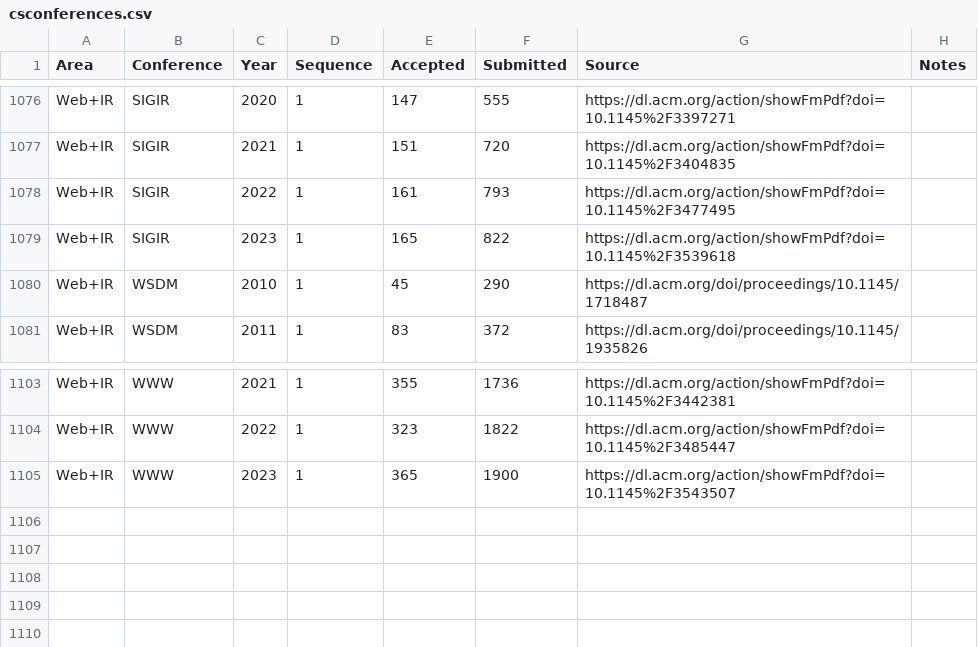
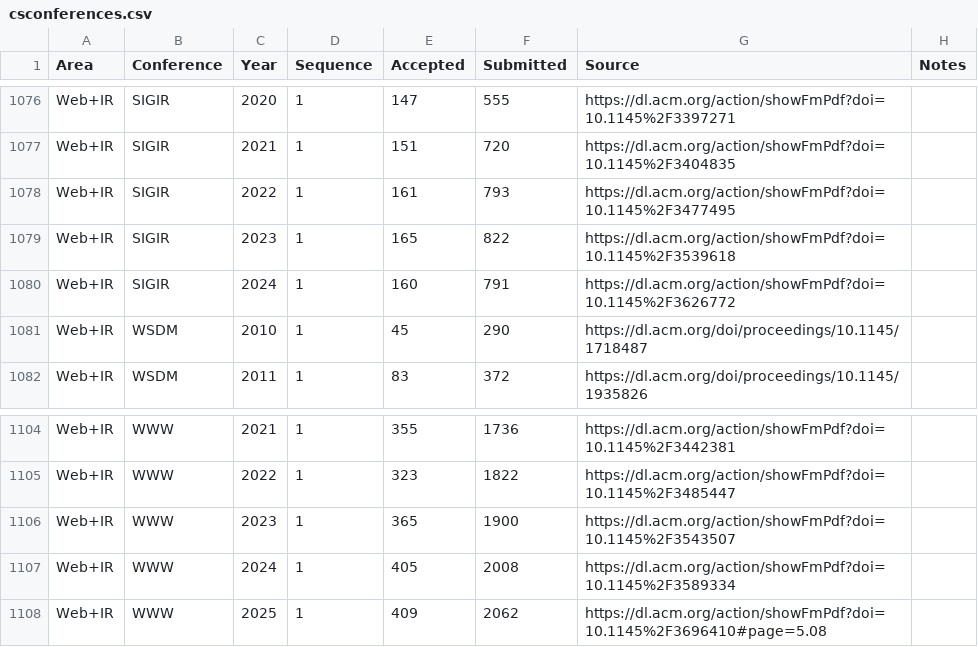
Before and after one commit to emeryberger/csconferences, a CSV file: csconferences.csv, drawn as a sheet; only a part is shown, gaps mark what is left out.

```diff
--- a/csconferences.csv
+++ b/csconferences.csv
@@ -1079,2 +1079,3 @@ Web+IR,SIGIR,2022,1,161,793,https://dl.acm.org/action/showFmPdf?doi=10.1145%2F34
 Web+IR,SIGIR,2023,1,165,822,https://dl.acm.org/action/showFmPdf?doi=10.1145%2F3539618,
+Web+IR,SIGIR,2024,1,160,791,https://dl.acm.org/action/showFmPdf?doi=10.1145%2F3626772,
 Web+IR,WSDM,2010,1,45,290,https://dl.acm.org/doi/proceedings/10.1145/1718487,
@@ -1105 +1106,3 @@ Web+IR,WWW,2022,1,323,1822,https://dl.acm.org/action/showFmPdf?doi=10.1145%2F348
 Web+IR,WWW,2023,1,365,1900,https://dl.acm.org/action/showFmPdf?doi=10.1145%2F3543507,
+Web+IR,WWW,2024,1,405,2008,https://dl.acm.org/action/showFmPdf?doi=10.1145%2F3589334,
+Web+IR,WWW,2025,1,409,2062,https://dl.acm.org/action/showFmPdf?doi=10.1145%2F3696410#page=5.08,
```
Also changed, not shown: 4 other files.
